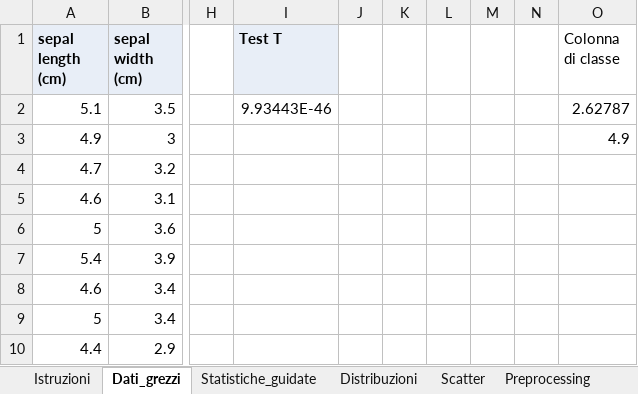
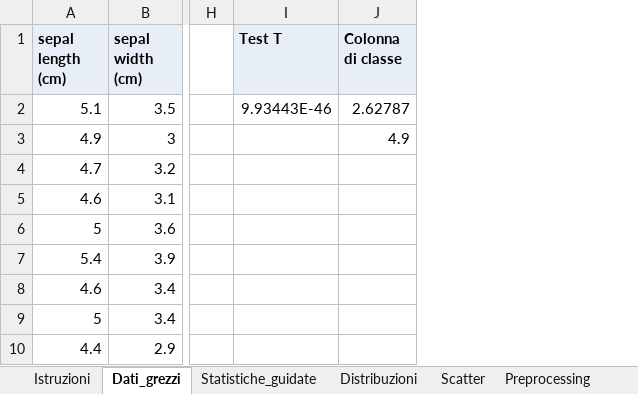
Before and after one commit to gmorelli92/B3099---LABORATORIO-DI-OTTIMIZZAZIONE-INTELLIGENZA-ARTIFICIALE-E-MACHINE-LEARNING---2025-2026, an Excel workbook: Lezione 1 - Iris_Lab_Excel.xlsx, sheet Dati_grezzi, drawn as a sheet; only a part is shown, gaps mark what is left out; values as stored, in another font and other column widths than the file's, no borders; removed rows and columns are numbered as before the commit, all else as after; the diff names each change by its address in the sheet, - before the commit and + after, or states it on an @@ line.

```diff
--- a/Lezione 1 - Iris_Lab_Excel.xlsx (sheet Dati_grezzi)
+++ b/Lezione 1 - Iris_Lab_Excel.xlsx (sheet Dati_grezzi)
-column J, empty
-column K, empty
-column L, empty
-column M, empty
-column N, empty
@@ J1 fill: none → #E8EEF7, bold: off → on @@
```
Also changed, not shown: other sheet tabs, formulas that keep their value.
